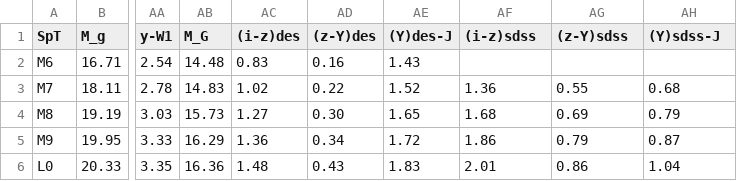
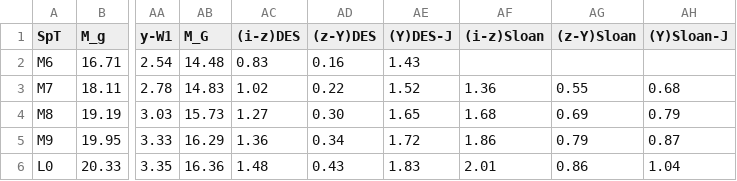
Before and after one commit to fkiwy/AstroToolBox, a CSV file: src/main/resources/BrownDwarfLookupTable.csv, drawn as a sheet; only a part is shown, gaps mark what is left out; the diff names each change by its address in the sheet, - before the commit and + after, or states it on an @@ line.

Commit message:
Refactored photometry, colors and spectral type lookup

```diff
--- a/src/main/resources/BrownDwarfLookupTable.csv
+++ b/src/main/resources/BrownDwarfLookupTable.csv
-AC1: (i-z)des
+AC1: (i-z)DES
-AD1: (z-Y)des
+AD1: (z-Y)DES
-AE1: (Y)des-J
+AE1: (Y)DES-J
-AF1: (i-z)sdss
+AF1: (i-z)Sloan
-AG1: (z-Y)sdss
+AG1: (z-Y)Sloan
-AH1: (Y)sdss-J
+AH1: (Y)Sloan-J
```
Also changed, not shown: 12 other files.
